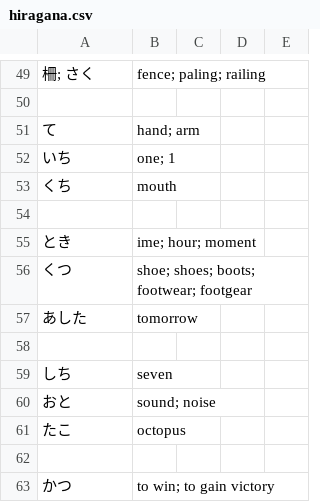
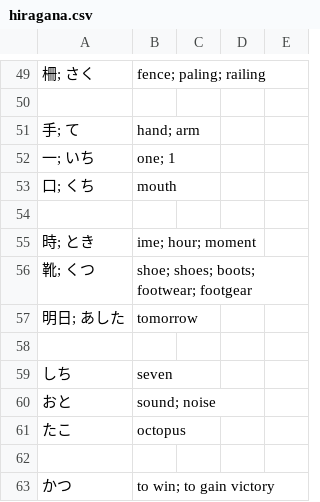
Before and after one commit to kamil-adam/anki, a CSV file: japan/hiragana.csv, drawn as a sheet; only a part is shown, gaps mark what is left out; the diff names each change by its address in the sheet, - before the commit and + after, or states it on an @@ line.

Commit message:
add japan

```diff
--- a/japan/hiragana.csv
+++ b/japan/hiragana.csv
-A51: て
+A51: 手; て
-A52: いち
+A52: 一; いち
-A53: くち
+A53: 口; くち
-A55: とき
+A55: 時; とき
-A56: くつ
+A56: 靴; くつ
-A57: あした
+A57: 明日; あした
```
